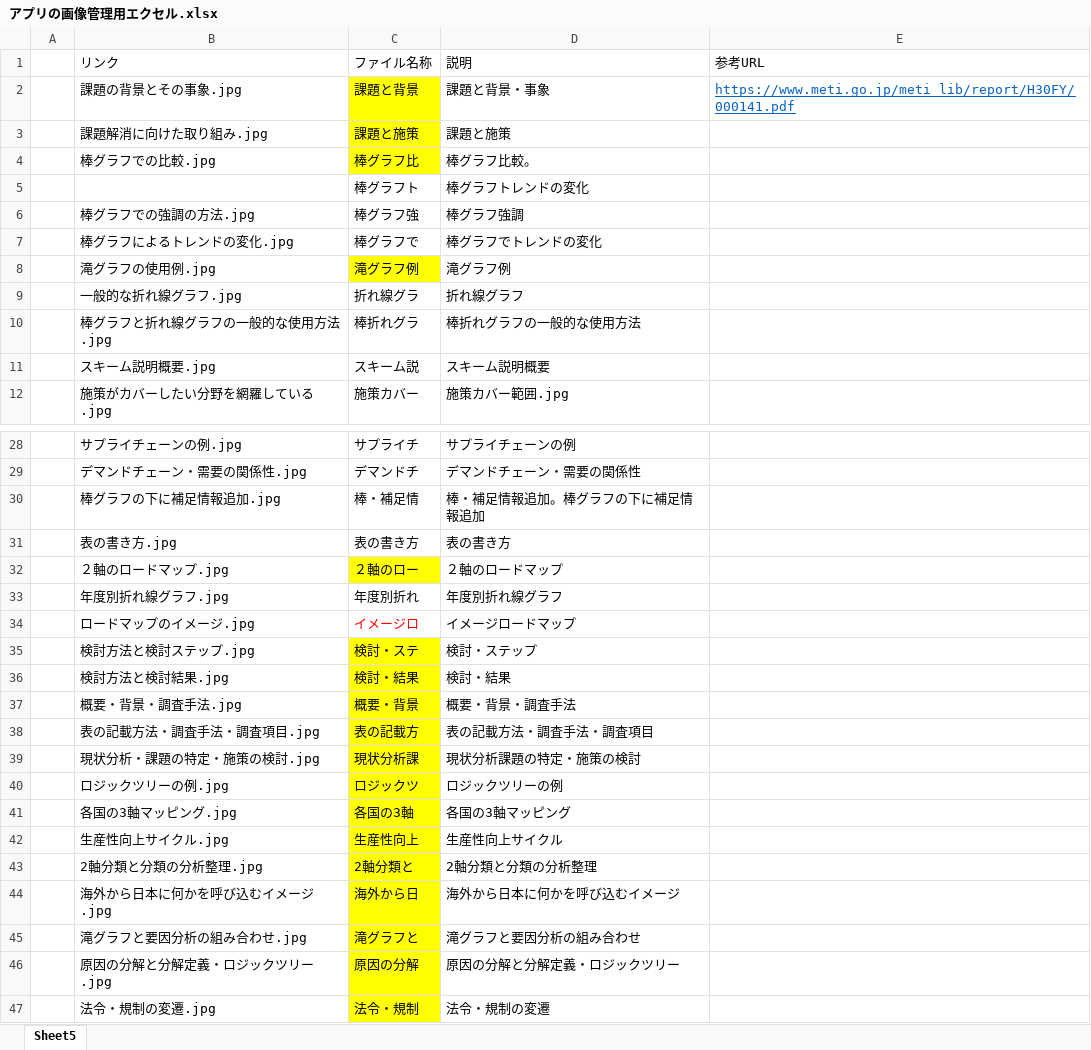
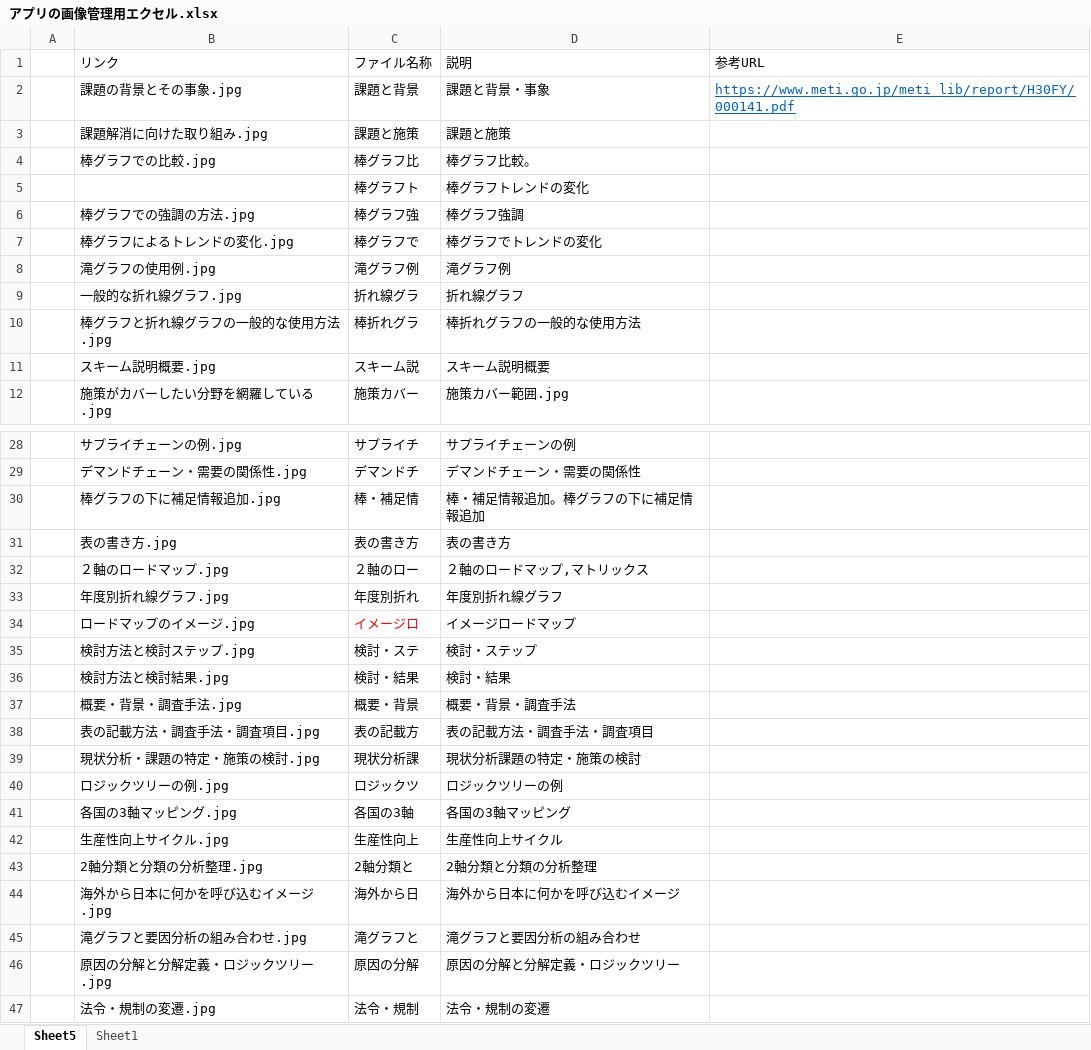
Before and after one commit to AkihiroYamanishi/app, an Excel workbook: アプリの画像管理用エクセル.xlsx, sheet Sheet5, drawn as a sheet; only a part is shown, gaps mark what is left out; values as stored, in another font and other column widths than the file's, no borders; the diff names each change by its address in the sheet, - before the commit and + after, or states it on an @@ line.

```diff
--- a/アプリの画像管理用エクセル.xlsx (sheet Sheet5)
+++ b/アプリの画像管理用エクセル.xlsx (sheet Sheet5)
+sheet tab: Sheet1
-C2:C4 fill: #FFFF00
+C2:C4 fill: none
-C8 fill: #FFFF00
+C8 fill: none
-C32 fill: #FFFF00
+C32 fill: none
-D32 (説明): ２軸のロードマップ
+D32 (説明): ２軸のロードマップ,マトリックス
-C35:C47 fill: #FFFF00
+C35:C47 fill: none
```
Also changed, not shown: 2 other files.
